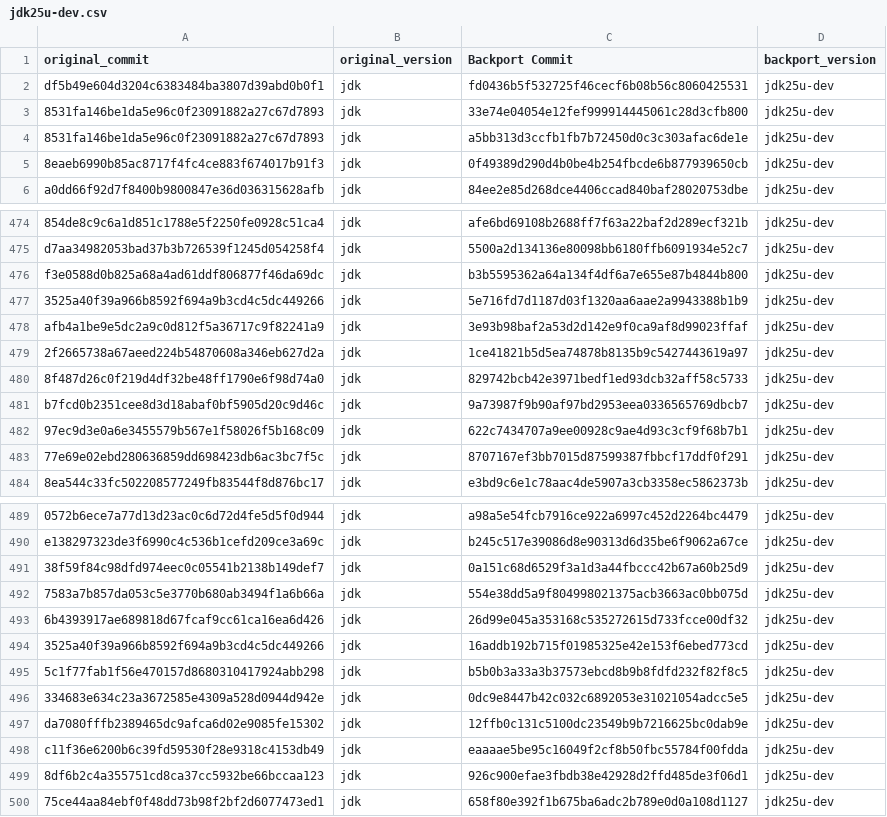
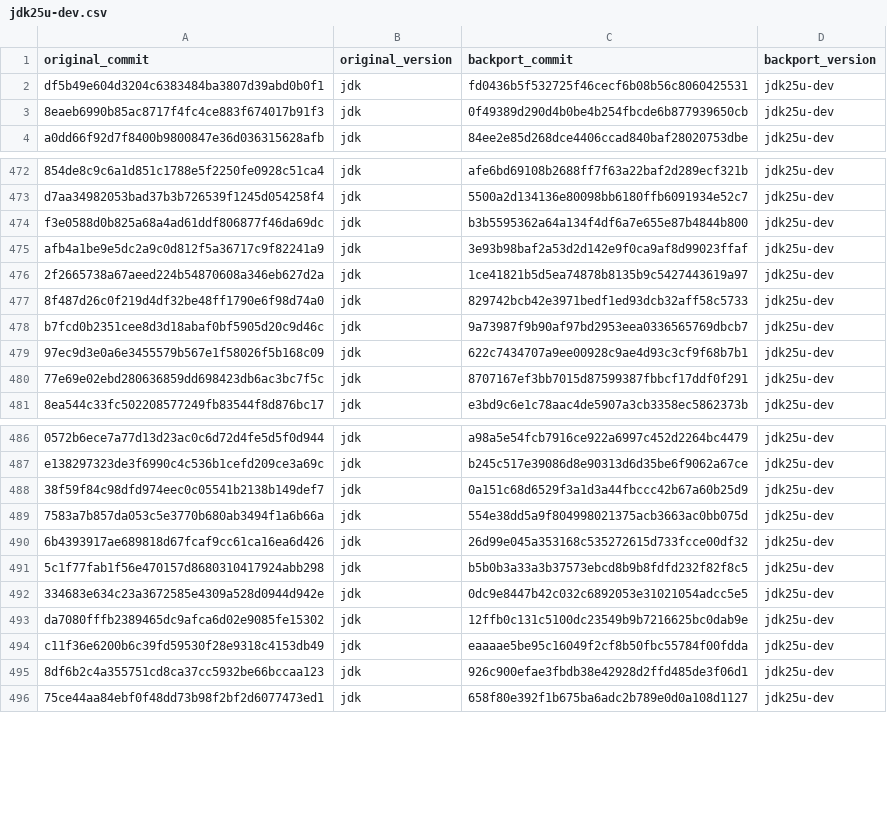
Before and after one commit to hasanga1/javabackports, a CSV file: dataset/jdk25u-dev.csv, drawn as a sheet; only a part is shown, gaps mark what is left out.

Commit message:
jdk25

```diff
--- a/dataset/jdk25u-dev.csv
+++ b/dataset/jdk25u-dev.csv
@@ -1,5 +1,3 @@
-original_commit,original_version,Backport Commit,backport_version
+original_commit,original_version,backport_commit,backport_version
 df5b49e604d3204c6383484ba3807d39abd0b0f1,jdk,fd0436b5f532725f46cecf6b08b56c8060425531,jdk25u-dev
-8531fa146be1da5e96c0f23091882a27c67d7893,jdk,33e74e04054e12fef999914445061c28d3cfb800,jdk25u-dev
-8531fa146be1da5e96c0f23091882a27c67d7893,jdk,a5bb313d3ccfb1fb7b72450d0c3c303afac6de1e,jdk25u-dev
 8eaeb6990b85ac8717f4fc4ce883f674017b91f3,jdk,0f49389d290d4b0be4b254fbcde6b877939650cb,jdk25u-dev
@@ -476,3 +474,2 @@ d7aa34982053bad37b3b726539f1245d054258f4,jdk,5500a2d134136e80098bb6180ffb6091934
 f3e0588d0b825a68a4ad61ddf806877f46da69dc,jdk,b3b5595362a64a134f4df6a7e655e87b4844b800,jdk25u-dev
-3525a40f39a966b8592f694a9b3cd4c5dc449266,jdk,5e716fd7d1187d03f1320aa6aae2a9943388b1b9,jdk25u-dev
 afb4a1be9e5dc2a9c0d812f5a36717c9f82241a9,jdk,3e93b98baf2a53d2d142e9f0ca9af8d99023ffaf,jdk25u-dev
@@ -493,3 +490,2 @@ e138297323de3f6990c4c536b1cefd209ce3a69c,jdk,b245c517e39086d8e90313d6d35be6f9062
 6b4393917ae689818d67fcaf9cc61ca16ea6d426,jdk,26d99e045a353168c535272615d733fcce00df32,jdk25u-dev
-3525a40f39a966b8592f694a9b3cd4c5dc449266,jdk,16addb192b715f01985325e42e153f6ebed773cd,jdk25u-dev
 5c1f77fab1f56e470157d8680310417924abb298,jdk,b5b0b3a33a3b37573ebcd8b9b8fdfd232f82f8c5,jdk25u-dev
```
